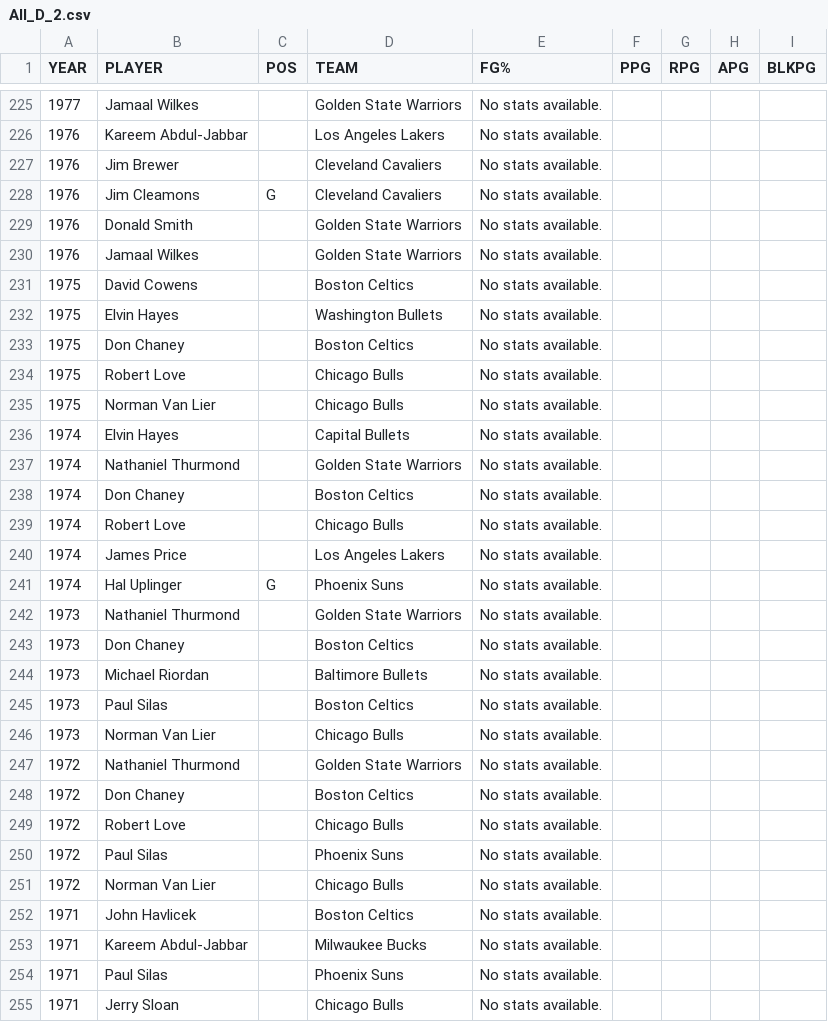
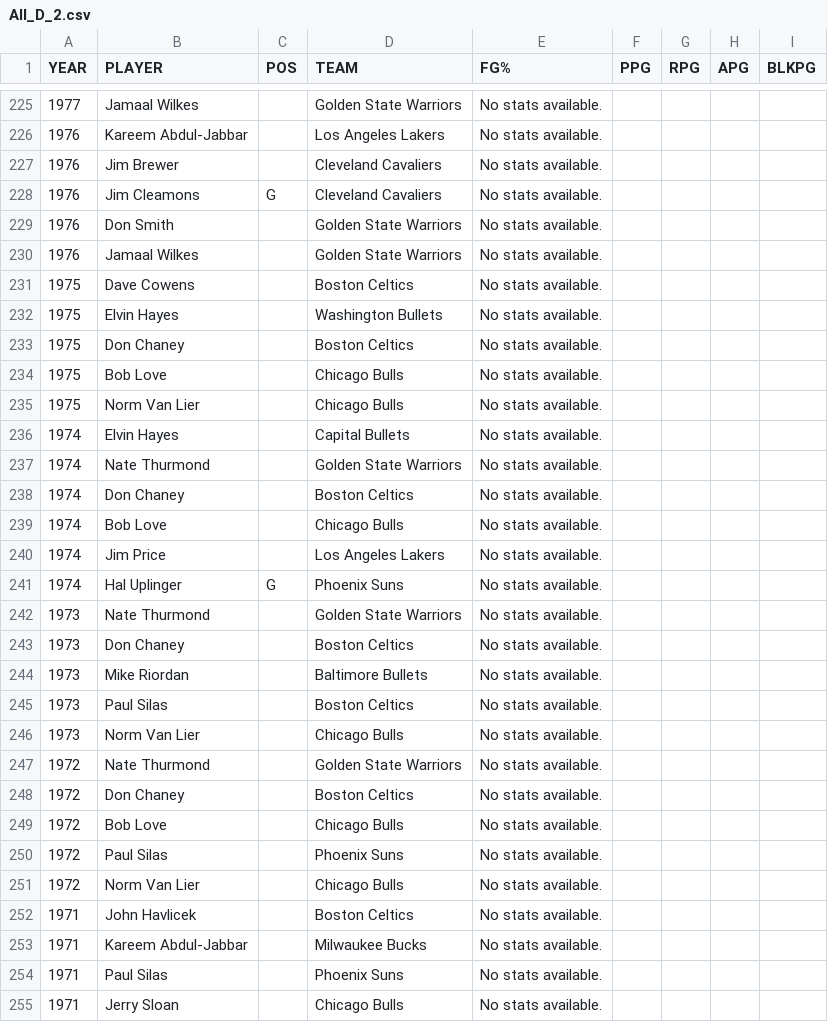
Before and after one commit to rylewww/Modeling-The-NBA-Leap, a CSV file: Data/All_D_2.csv, drawn as a sheet; only a part is shown, gaps mark what is left out; the diff covers the shown part only.

```diff
--- a/Data/All_D_2.csv
+++ b/Data/All_D_2.csv
@@ -228,25 +228,25 @@ YEAR,PLAYER,POS,TEAM,FG%,PPG,RPG,APG,BLKPG
 1976,Jim Cleamons,G,Cleveland Cavaliers,No stats available.,,,,
-1976,Donald Smith,,Golden State Warriors,No stats available.,,,,
+1976,Don Smith,,Golden State Warriors,No stats available.,,,,
 1976,Jamaal Wilkes,,Golden State Warriors,No stats available.,,,,
-1975,David Cowens,,Boston Celtics,No stats available.,,,,
+1975,Dave Cowens,,Boston Celtics,No stats available.,,,,
 1975,Elvin Hayes,,Washington Bullets,No stats available.,,,,
 1975,Don Chaney,,Boston Celtics,No stats available.,,,,
-1975,Robert Love,,Chicago Bulls,No stats available.,,,,
-1975,Norman Van Lier,,Chicago Bulls,No stats available.,,,,
+1975,Bob Love,,Chicago Bulls,No stats available.,,,,
+1975,Norm Van Lier,,Chicago Bulls,No stats available.,,,,
 1974,Elvin Hayes,,Capital Bullets,No stats available.,,,,
-1974,Nathaniel Thurmond,,Golden State Warriors,No stats available.,,,,
+1974,Nate Thurmond,,Golden State Warriors,No stats available.,,,,
 1974,Don Chaney,,Boston Celtics,No stats available.,,,,
-1974,Robert Love,,Chicago Bulls,No stats available.,,,,
-1974,James Price,,Los Angeles Lakers,No stats available.,,,,
+1974,Bob Love,,Chicago Bulls,No stats available.,,,,
+1974,Jim Price,,Los Angeles Lakers,No stats available.,,,,
 1974,Hal Uplinger,G,Phoenix Suns,No stats available.,,,,
-1973,Nathaniel Thurmond,,Golden State Warriors,No stats available.,,,,
+1973,Nate Thurmond,,Golden State Warriors,No stats available.,,,,
 1973,Don Chaney,,Boston Celtics,No stats available.,,,,
-1973,Michael Riordan,,Baltimore Bullets,No stats available.,,,,
+1973,Mike Riordan,,Baltimore Bullets,No stats available.,,,,
 1973,Paul Silas,,Boston Celtics,No stats available.,,,,
-1973,Norman Van Lier,,Chicago Bulls,No stats available.,,,,
-1972,Nathaniel Thurmond,,Golden State Warriors,No stats available.,,,,
+1973,Norm Van Lier,,Chicago Bulls,No stats available.,,,,
+1972,Nate Thurmond,,Golden State Warriors,No stats available.,,,,
 1972,Don Chaney,,Boston Celtics,No stats available.,,,,
-1972,Robert Love,,Chicago Bulls,No stats available.,,,,
+1972,Bob Love,,Chicago Bulls,No stats available.,,,,
 1972,Paul Silas,,Phoenix Suns,No stats available.,,,,
-1972,Norman Van Lier,,Chicago Bulls,No stats available.,,,,
+1972,Norm Van Lier,,Chicago Bulls,No stats available.,,,,
 1971,John Havlicek,,Boston Celtics,No stats available.,,,,
```
Also changed, not shown: 9 edited cells elsewhere in this file, Data/All_D_1.csv, Data/All_NBA_1.csv, 9 other files.
